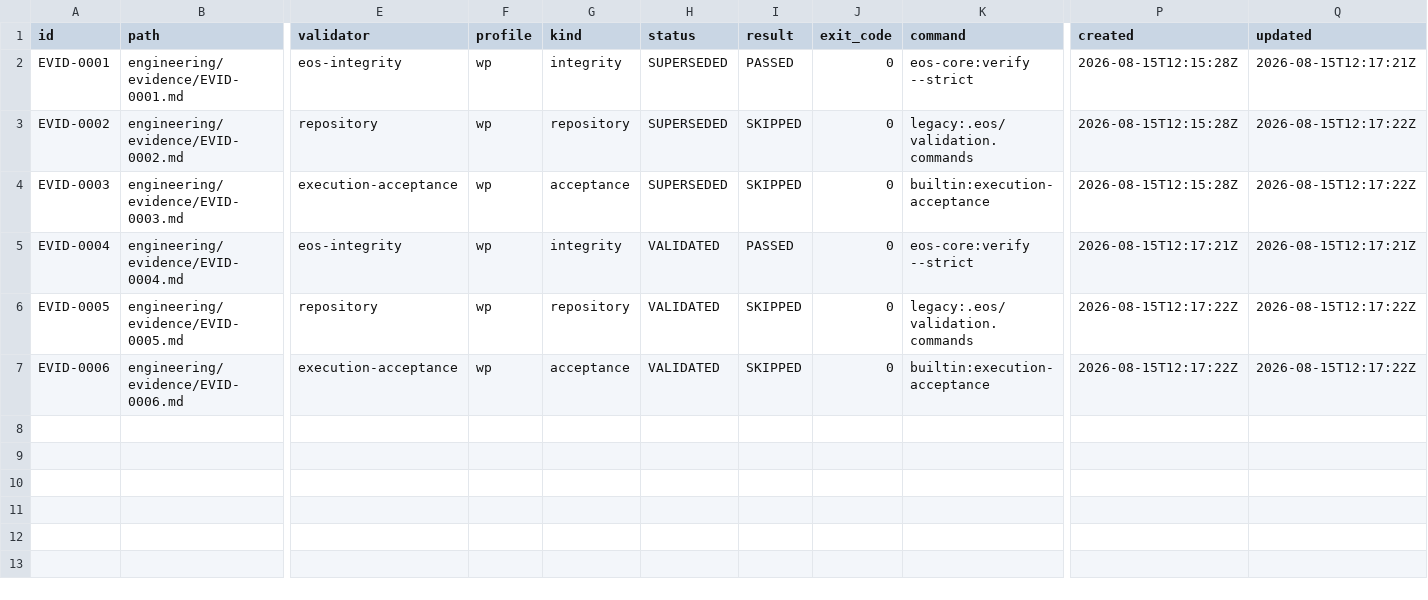
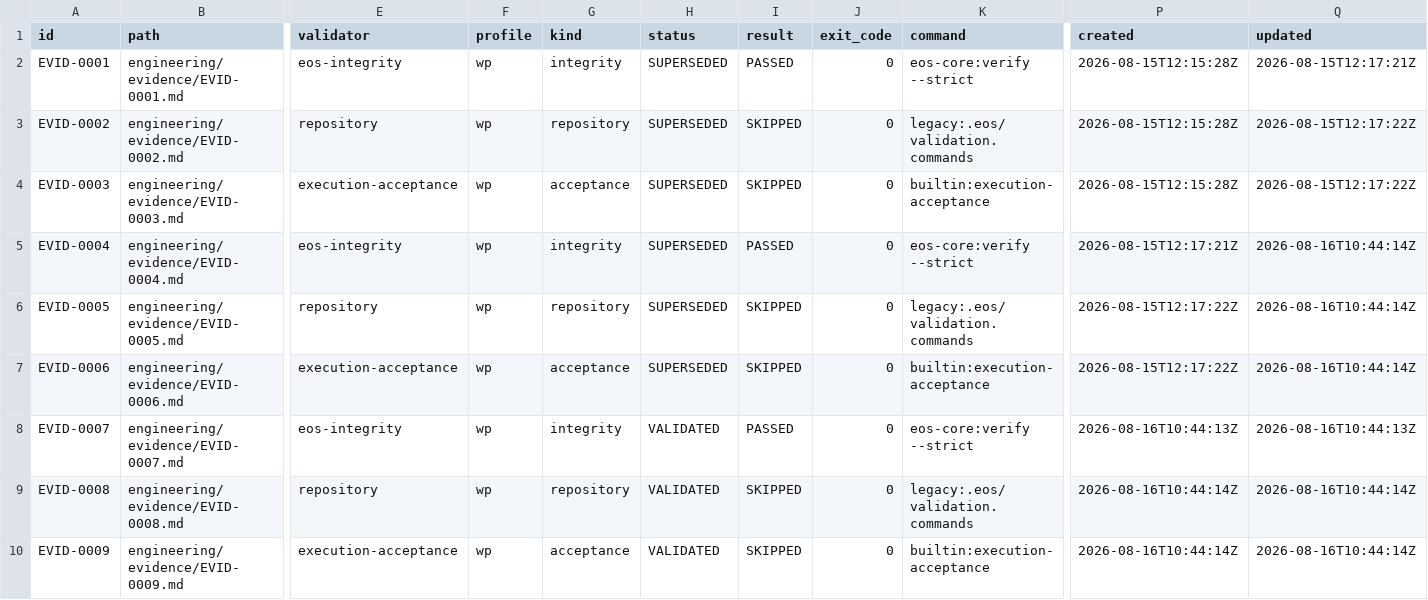
Before and after one commit to monad-framework/monad, a TSV file: .eos/evidence.tsv, drawn as a sheet; only a part is shown, gaps mark what is left out; rows hold the shown columns only; the diff names each change by its address in the sheet, - before the commit and + after, or states it on an @@ line.

Commit message:
test(core): close EOSR conformance gaps

```diff
--- a/.eos/evidence.tsv
+++ b/.eos/evidence.tsv
-H5:H7 (status): VALIDATED
+H5:H7 (status): SUPERSEDED
-Q5 (updated): 2026-08-15T12:17:21Z
+Q5 (updated): 2026-08-16T10:44:14Z
-Q6:Q7 (updated): 2026-08-15T12:17:22Z
+Q6:Q7 (updated): 2026-08-16T10:44:14Z
+row 8: EVID-0007 | engineering/evidence/EVID-0007.md | eos-integrity | wp | integrity | VALIDATED | PASSED | 0 | eos-core:verify --strict | 2026-08-16T10:44:13Z | 2026-08-16T10:44:13Z
+row 9: EVID-0008 | engineering/evidence/EVID-0008.md | repository | wp | repository | VALIDATED | SKIPPED | 0 | legacy:.eos/validation.commands | 2026-08-16T10:44:14Z | 2026-08-16T10:44:14Z
+row 10: EVID-0009 | engineering/evidence/EVID-0009.md | execution-acceptance | wp | acceptance | VALIDATED | SKIPPED | 0 | builtin:execution-acceptance | 2026-08-16T10:44:14Z | 2026-08-16T10:44:14Z
```
Also changed, not shown: .eos/artifacts.tsv, .eos/trace-edges.tsv, 26 other files.
